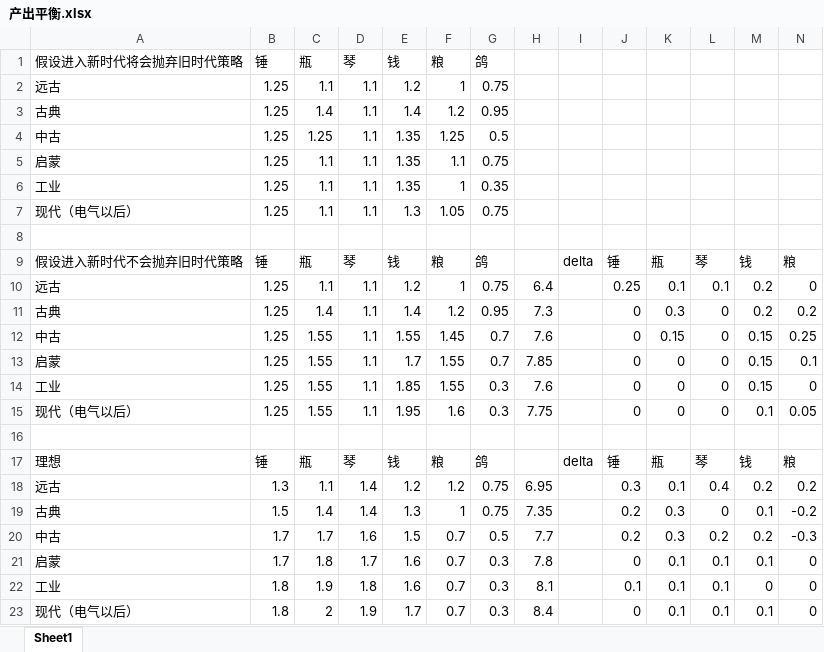
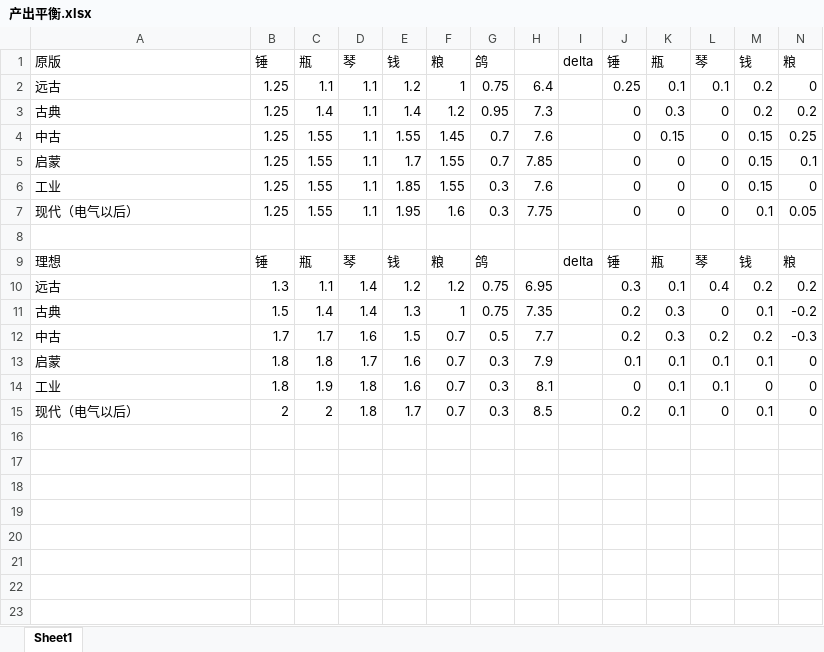
Before and after one commit to dwughjsd/Sistine_civ6mod, an Excel workbook: 文档/产出平衡.xlsx, sheet Sheet1, drawn as a sheet; only a part is shown; values as stored, in another font and other column widths than the file's, no borders; removed rows and columns are numbered as before the commit, all else as after; rows hold the shown columns only; the diff names each change by its address in the sheet, - before the commit and + after, or states it on an @@ line.

```diff
--- a/文档/产出平衡.xlsx (sheet Sheet1)
+++ b/文档/产出平衡.xlsx (sheet Sheet1)
-row 1: 假设进入新时代将会抛弃旧时代策略 | 锤 | 瓶 | 琴 | 钱 | 粮 | 鸽
-row 2: 远古 | 1.25 | 1.1 | 1.1 | 1.2 | 1 | 0.75
-row 3: 古典 | 1.25 | 1.4 | 1.1 | 1.4 | 1.2 | 0.95
-row 4: 中古 | 1.25 | 1.25 | 1.1 | 1.35 | 1.25 | 0.5
-row 5: 启蒙 | 1.25 | 1.1 | 1.1 | 1.35 | 1.1 | 0.75
-row 6: 工业 | 1.25 | 1.1 | 1.1 | 1.35 | 1 | 0.35
-row 7: 现代（电气以后） | 1.25 | 1.1 | 1.1 | 1.3 | 1.05 | 0.75
-row 8: (empty)
-A1: 假设进入新时代不会抛弃旧时代策略
+A1: 原版
-B13: 1.7
+B13: 1.8
-H13: 7.8
+H13: 7.9
-J13: 0
+J13: 0.1
-J14: 0.1
+J14: 0
-B15: 1.8
+B15: 2
-D15: 1.9
+D15: 1.8
-H15: 8.4
+H15: 8.5
-J15: 0
+J15: 0.2
-L15: 0.1
+L15: 0
```
Also changed, not shown: formulas that keep their value, 6 other files.
